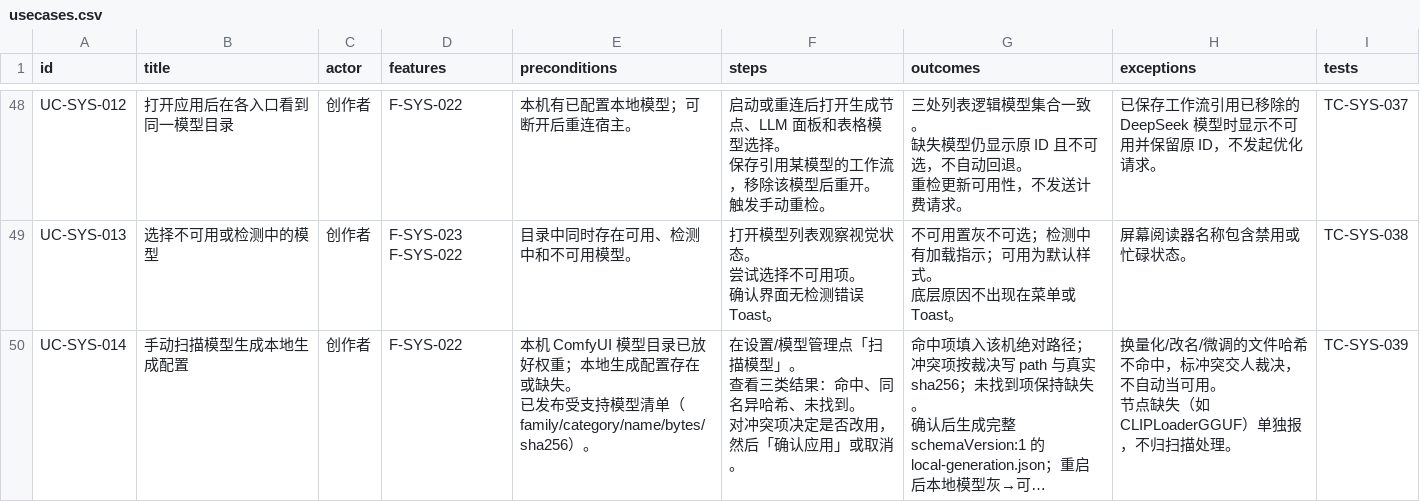
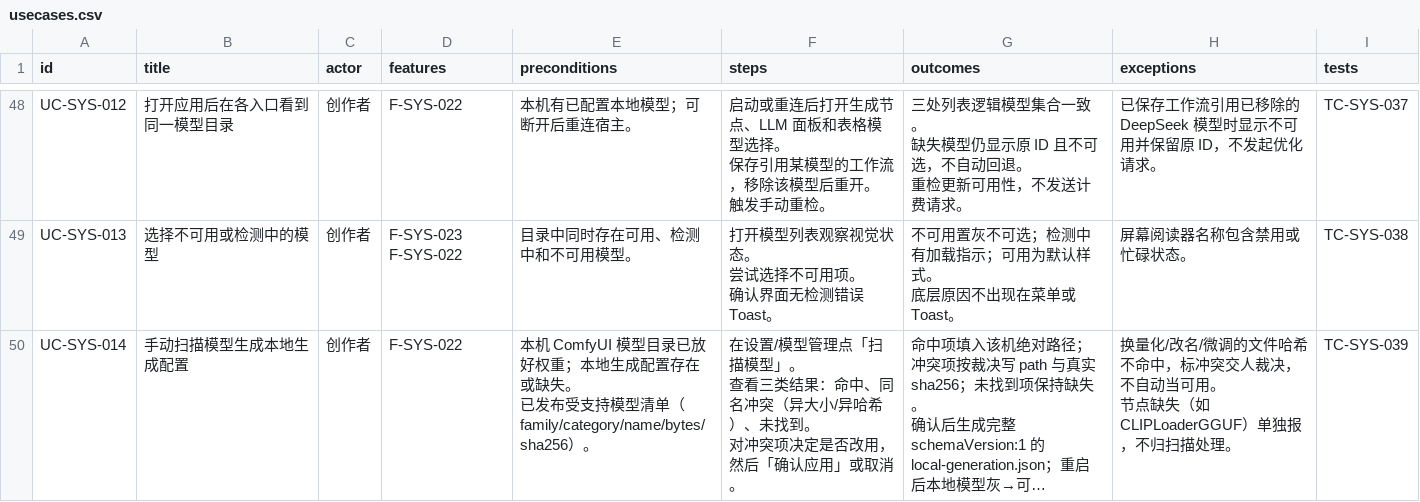
Before and after one commit to TeutonicMepheles/ComfyUI-DAELab-Creative-Studio, a CSV file: docs/migration-blueprint/usecases.csv, drawn as a sheet; only a part is shown, gaps mark what is left out; long unchanged cells end in …; the diff names each change by its address in the sheet, - before the commit and + after, or states it on an @@ line.

```diff
--- a/docs/migration-blueprint/usecases.csv
+++ b/docs/migration-blueprint/usecases.csv
-F50 (steps): …中、同名异哈希、未找到…
+F50 (steps): …中、同名冲突（异大小/异哈希）、未找到…
```
Also changed, not shown: docs/migration-blueprint/features.csv, 4 other files.
